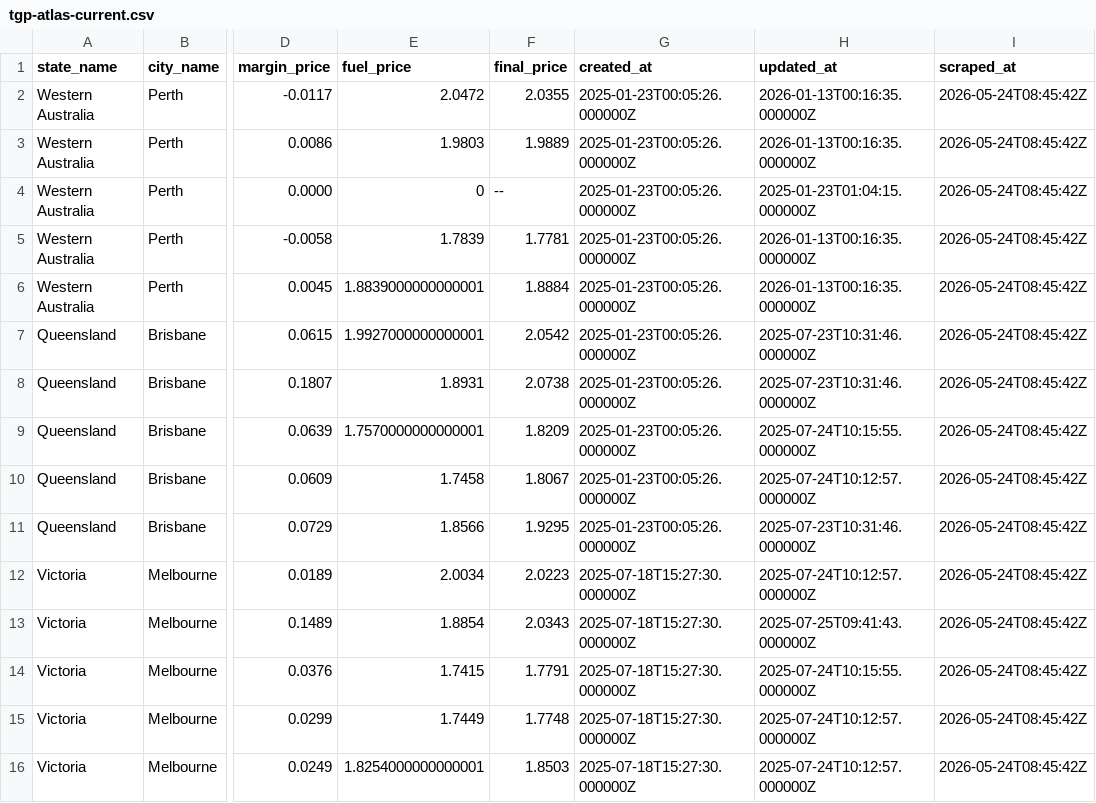
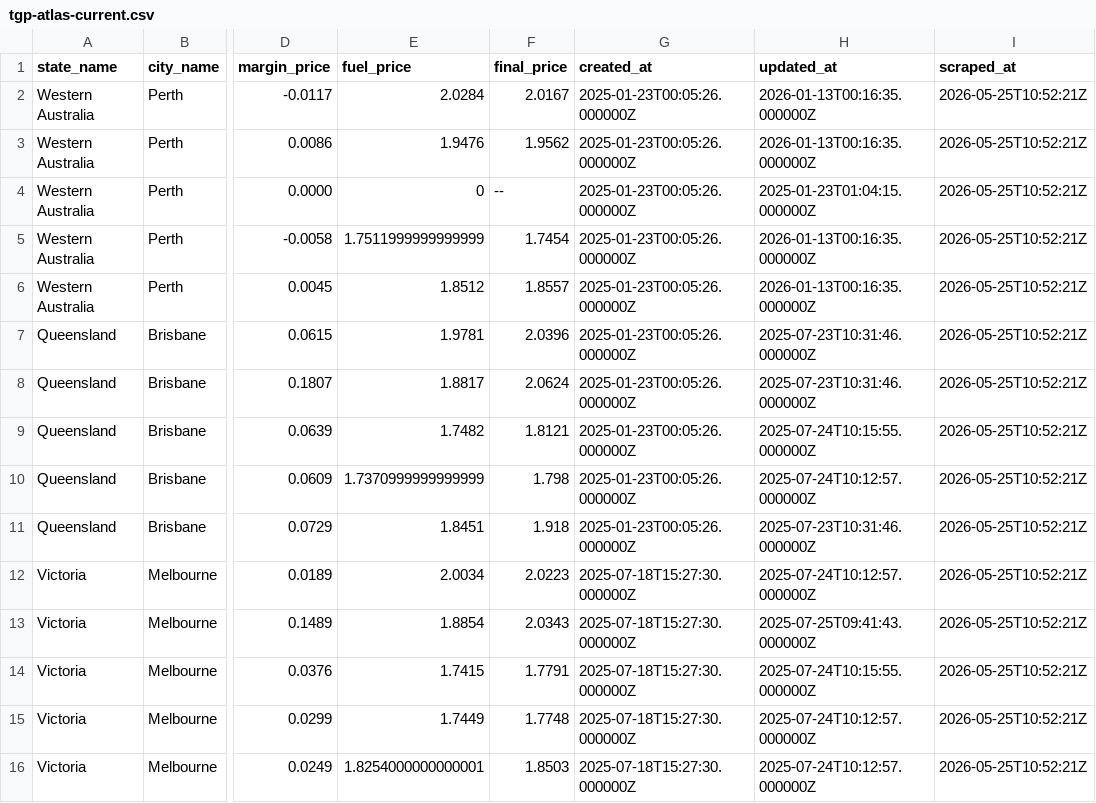
Before and after one commit to nwbort/tgp-atlas, a CSV file: tgp-atlas-current.csv, drawn as a sheet; only a part is shown, gaps mark what is left out; the diff names each change by its address in the sheet, - before the commit and + after, or states it on an @@ line.

```diff
--- a/tgp-atlas-current.csv
+++ b/tgp-atlas-current.csv
-E2 (fuel_price): 2.0472
+E2 (fuel_price): 2.0284
-F2 (final_price): 2.0355
+F2 (final_price): 2.0167
-I2:I16 (scraped_at): 2026-05-24T08:45:42Z
+I2:I16 (scraped_at): 2026-05-25T10:52:21Z
-E3 (fuel_price): 1.9803
+E3 (fuel_price): 1.9476
-F3 (final_price): 1.9889
+F3 (final_price): 1.9562
-E5 (fuel_price): 1.7839
+E5 (fuel_price): 1.7511999999999999
-F5 (final_price): 1.7781
+F5 (final_price): 1.7454
-E6 (fuel_price): 1.8839000000000001
+E6 (fuel_price): 1.8512
-F6 (final_price): 1.8884
+F6 (final_price): 1.8557
-E7 (fuel_price): 1.9927000000000001
+E7 (fuel_price): 1.9781
-F7 (final_price): 2.0542
+F7 (final_price): 2.0396
-E8 (fuel_price): 1.8931
+E8 (fuel_price): 1.8817
-F8 (final_price): 2.0738
+F8 (final_price): 2.0624
-E9 (fuel_price): 1.7570000000000001
+E9 (fuel_price): 1.7482
-F9 (final_price): 1.8209
+F9 (final_price): 1.8121
-E10 (fuel_price): 1.7458
+E10 (fuel_price): 1.7370999999999999
-F10 (final_price): 1.8067
+F10 (final_price): 1.798
-E11 (fuel_price): 1.8566
+E11 (fuel_price): 1.8451
-F11 (final_price): 1.9295
+F11 (final_price): 1.918
```
Also changed, not shown: tgp-atlas-history.csv, tgp_data.csv, 1 other file.
